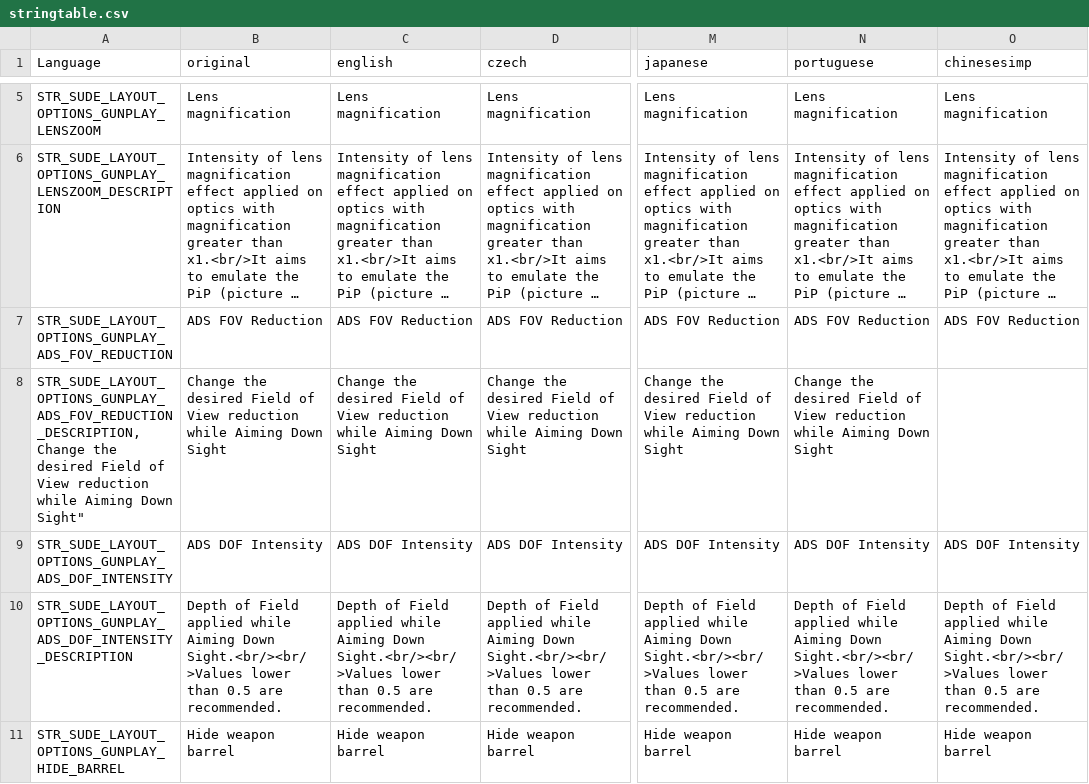
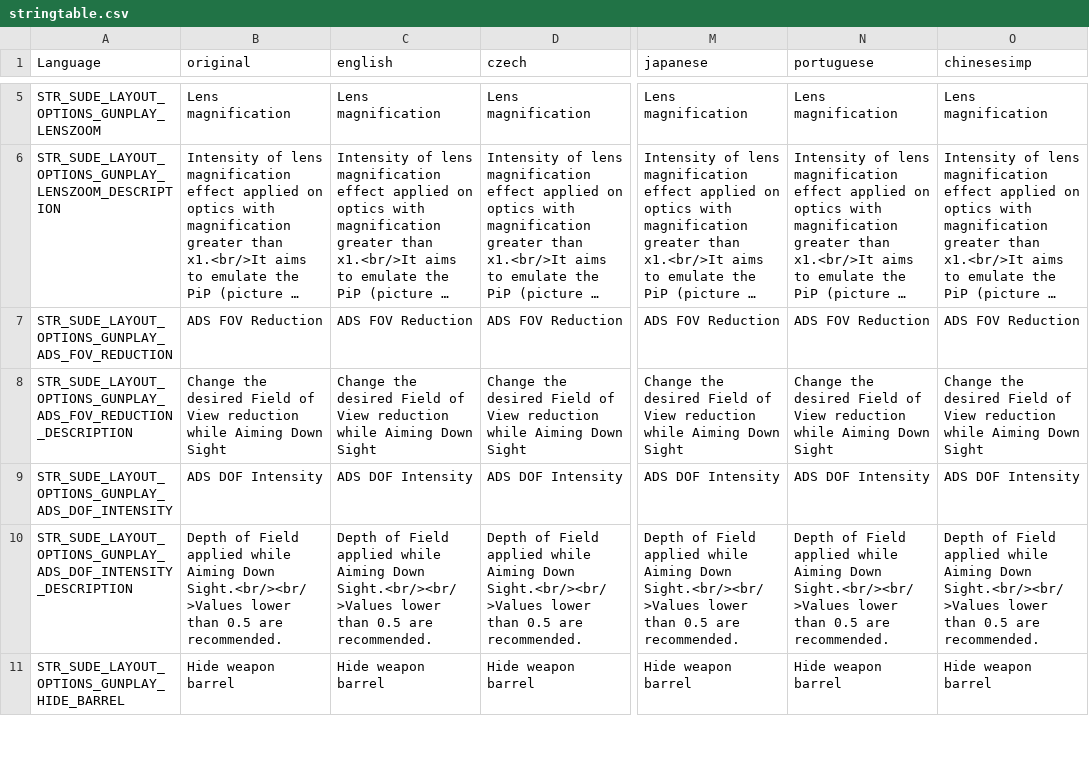
Before and after one commit to simonvic/sGunplay, a CSV file: stringtable.csv, drawn as a sheet; only a part is shown, gaps mark what is left out; long unchanged cells end in …; the diff names each change by its address in the sheet, - before the commit and + after, or states it on an @@ line.

Commit message:
Fix stringtable

```diff
--- a/stringtable.csv
+++ b/stringtable.csv
-A8 (Language): STR_SUDE_LAYOUT_OPTIONS_GUNPLAY_ADS_FOV_REDUCTION_DESCRIPTION,Change the desired Field of View reduction while Aiming Down Sight"
+A8 (Language): STR_SUDE_LAYOUT_OPTIONS_GUNPLAY_ADS_FOV_REDUCTION_DESCRIPTION
-O8 (chinesesimp): (empty)
+O8 (chinesesimp): Change the desired Field of View reduction while Aiming Down Sight
```
